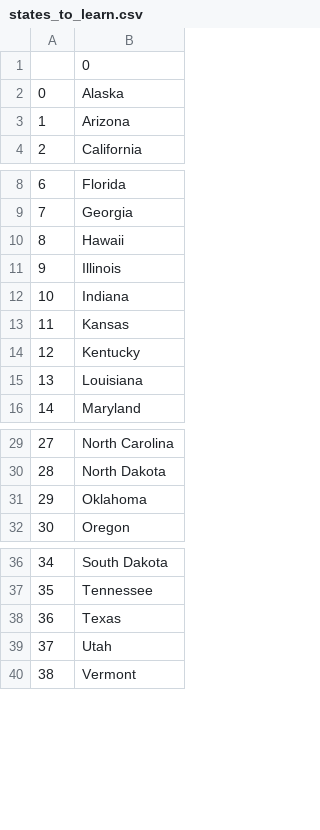
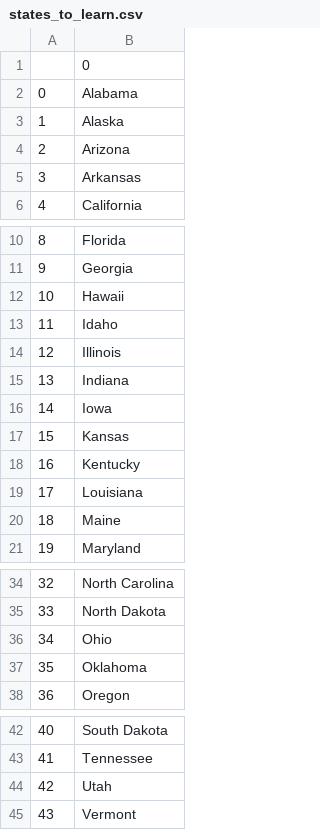
Before and after one commit to Ma-Ko-dev/100DaysOfCode, a CSV file: Day 025/us-states-game-start/states_to_learn.csv, drawn as a sheet; only a part is shown, gaps mark what is left out; removed rows and columns are numbered as before the commit, all else as after; the diff names each change by its address in the sheet, - before the commit and + after, or states it on an @@ line.

```diff
--- a/Day 025/us-states-game-start/states_to_learn.csv
+++ b/Day 025/us-states-game-start/states_to_learn.csv
+row 2: 0 | Alabama
@@ column A renumbered from row 3 down @@
+row 5: 3 | Arkansas
+row 13: 11 | Idaho
+row 16: 14 | Iowa
+row 20: 18 | Maine
+row 36: 34 | Ohio
-row 38: 36 | Texas
```
Also changed, not shown: 1 other file.
